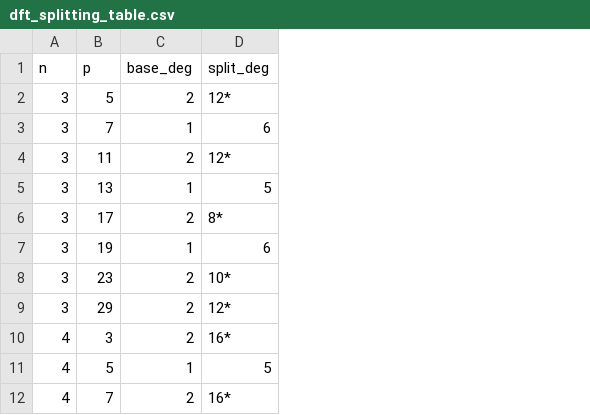
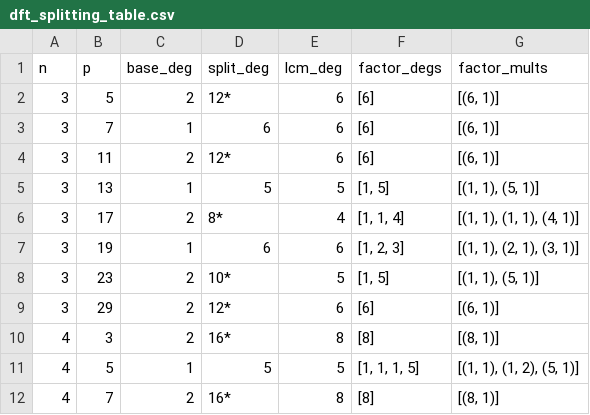
Before and after one commit to jacksonwalters/dft-finite-groups, a CSV file: dihedral_group/dft_splitting_table.csv, drawn as a sheet; only a part is shown; the diff names each change by its address in the sheet, - before the commit and + after, or states it on an @@ line.

Commit message:
include factorization of charpoly

```diff
--- a/dihedral_group/dft_splitting_table.csv
+++ b/dihedral_group/dft_splitting_table.csv
+column E (lcm_deg), rows 2-12: 6 | 6 | 6 | 5 | 4 | 6 | 5 | 6 | 8 | 5 | 8
+column F (factor_degs), rows 2-12: [6] | [6] | [6] | [1, 5] | [1, 1, 4] | [1, 2, 3] | [1, 5] | [6] | [8] | [1, 1, 1, 5] | [8]
+column G (factor_mults), rows 2-12: [(6, 1)] | [(6, 1)] | [(6, 1)] | [(1, 1), (5, 1)] | [(1, 1), (1, 1), (4, 1)] | [(1, 1), (2, 1), (3, 1)] | [(1, 1), (5, 1)] | [(6, 1)] | [(8, 1)] | [(1, 1), (1, 2), (5, 1)] | [(8, 1)]
```
Also changed, not shown: 1 other file.
